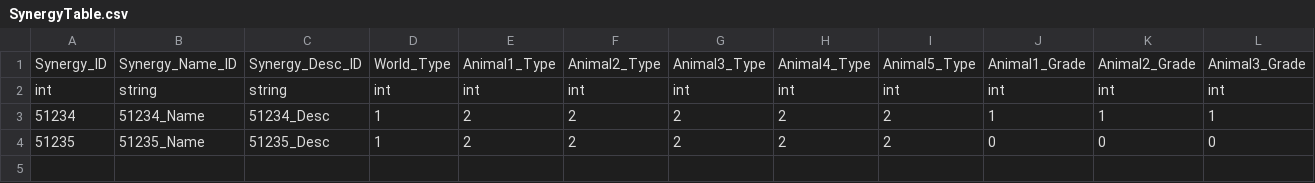
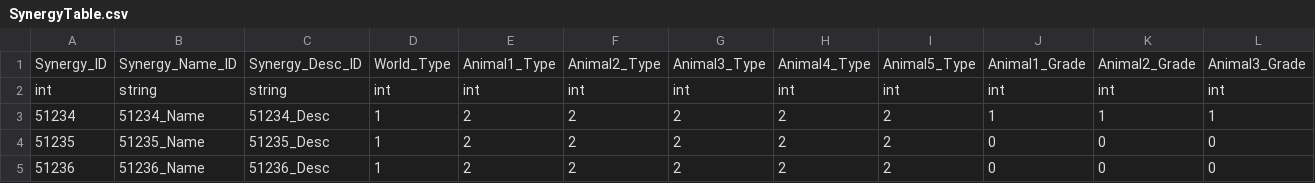
Before and after one commit to rlawlgns3433/MyUtopia, a CSV file: Assets/DataTables/SynergyTable.csv, drawn as a sheet; only a part is shown; rows hold the shown columns only; the diff names each change by its address in the sheet, - before the commit and + after, or states it on an @@ line.

```diff
--- a/Assets/DataTables/SynergyTable.csv
+++ b/Assets/DataTables/SynergyTable.csv
+row 5: 51236 | 51236_Name | 51236_Desc | 1 | 2 | 2 | 2 | 2 | 2 | 0 | 0 | 0
```
Also changed, not shown: Assets/DataTables/StringTableKr.csv, 4 other files.
